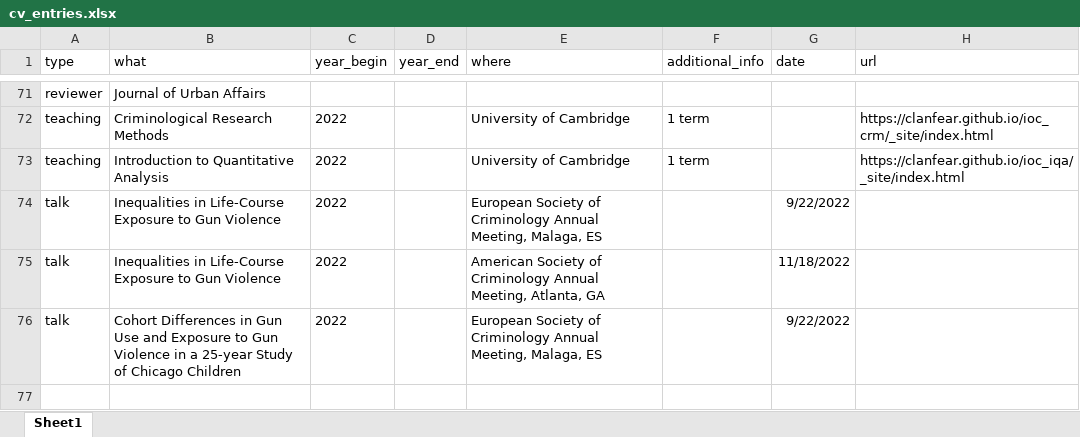
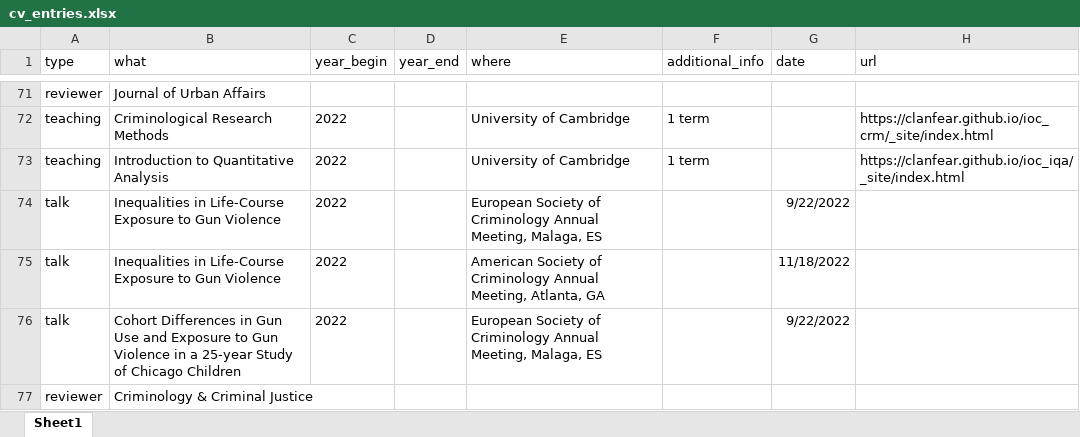
Before and after one commit to clanfear/ccl_cv, an Excel workbook: cv_data/cv_entries.xlsx, sheet Sheet1, drawn as a sheet; only a part is shown, gaps mark what is left out; values as stored, in another font and other column widths than the file's, no borders; the diff names each change by its address in the sheet, - before the commit and + after, or states it on an @@ line.

Commit message:
Review

```diff
--- a/cv_data/cv_entries.xlsx (sheet Sheet1)
+++ b/cv_data/cv_entries.xlsx (sheet Sheet1)
+row 77: reviewer | Criminology & Criminal Justice
```
Also changed, not shown: 1 other file.
